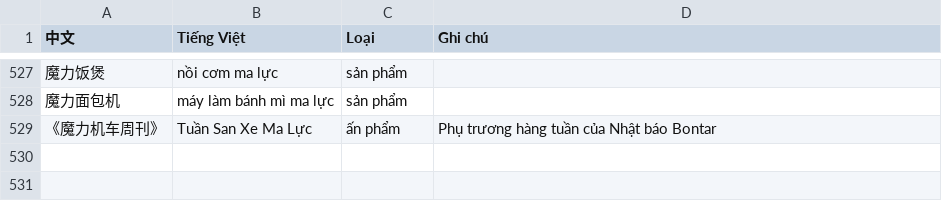
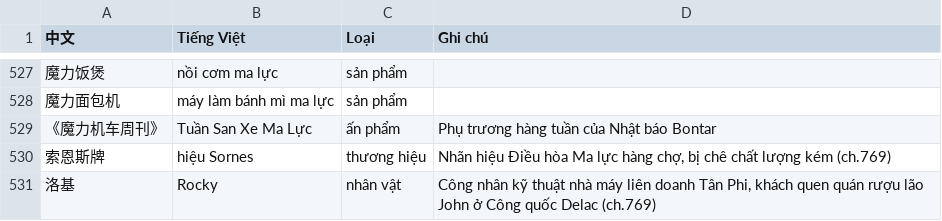
Before and after one commit to phuythanh/truyen-ma-phap-cong-nghiep, a TSV file: memo/GLOSSARY.tsv, drawn as a sheet; only a part is shown, gaps mark what is left out.

```diff
--- a/memo/GLOSSARY.tsv
+++ b/memo/GLOSSARY.tsv
@@ -529 +529,3 @@
 《魔力机车周刊》	Tuần San Xe Ma Lực	ấn phẩm	Phụ trương hàng tuần của Nhật báo Bontar
+索恩斯牌	hiệu Sornes	thương hiệu	Nhãn hiệu Điều hòa Ma lực hàng chợ, bị chê chất lượng kém (ch.769)
+洛基	Rocky	nhân vật	Công nhân kỹ thuật nhà máy liên doanh Tân Phi, khách quen quán rượu lão John ở Công quốc Delac (ch.769)
```
Also changed, not shown: 7 other files.
